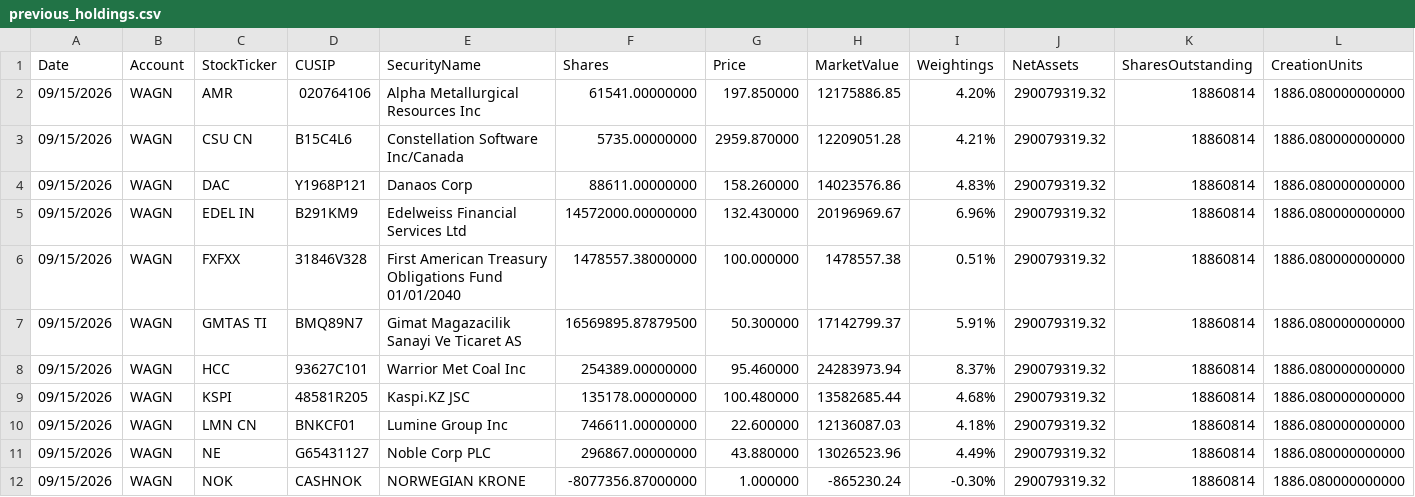
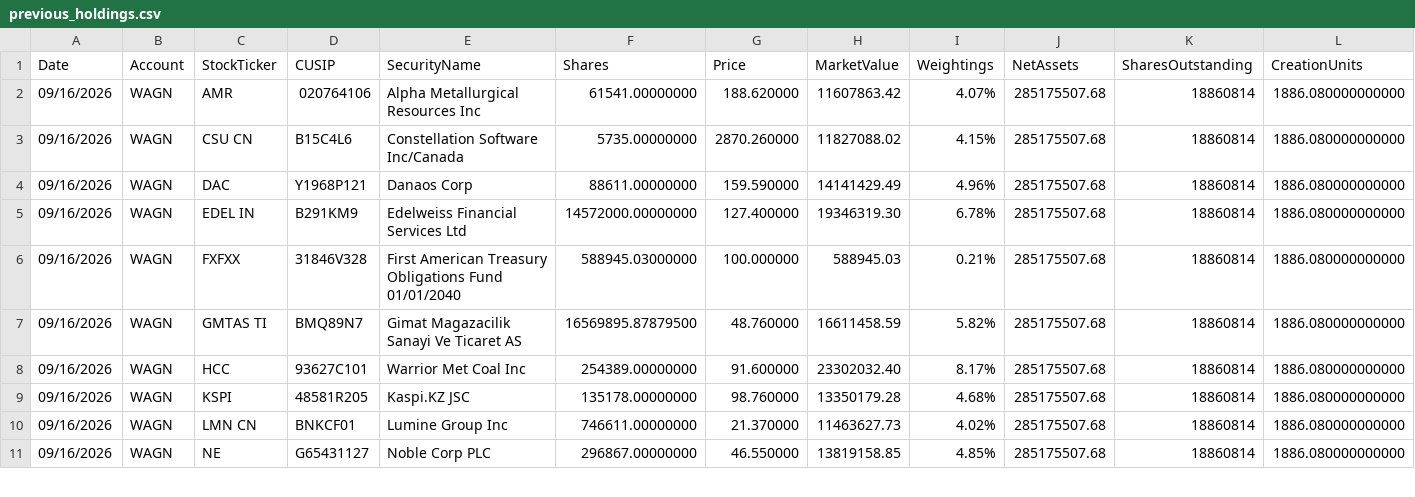
Before and after one commit to amirahmedimtiaz/pabrai-portfolio-monitor, a CSV file: previous_holdings.csv, drawn as a sheet; only a part is shown; rows hold the shown columns only; the diff covers the shown part only; the diff names each change by its address in the sheet, - before the commit and + after, or states it on an @@ line.

```diff
--- a/previous_holdings.csv
+++ b/previous_holdings.csv
-A2:A11 (Date): 09/15/2026
+A2:A11 (Date): 09/16/2026
-G2 (Price): 197.850000
+G2 (Price): 188.620000
-H2 (MarketValue): 12175886.85
+H2 (MarketValue): 11607863.42
-I2 (Weightings): 4.20%
+I2 (Weightings): 4.07%
-J2:J11 (NetAssets): 290079319.32
+J2:J11 (NetAssets): 285175507.68
-G3 (Price): 2959.870000
+G3 (Price): 2870.260000
-H3 (MarketValue): 12209051.28
+H3 (MarketValue): 11827088.02
-I3 (Weightings): 4.21%
+I3 (Weightings): 4.15%
-G4 (Price): 158.260000
+G4 (Price): 159.590000
-H4 (MarketValue): 14023576.86
+H4 (MarketValue): 14141429.49
-I4 (Weightings): 4.83%
+I4 (Weightings): 4.96%
-G5 (Price): 132.430000
+G5 (Price): 127.400000
-H5 (MarketValue): 20196969.67
+H5 (MarketValue): 19346319.30
-I5 (Weightings): 6.96%
+I5 (Weightings): 6.78%
-F6 (Shares): 1478557.38000000
+F6 (Shares): 588945.03000000
-H6 (MarketValue): 1478557.38
+H6 (MarketValue): 588945.03
-I6 (Weightings): 0.51%
+I6 (Weightings): 0.21%
-G7 (Price): 50.300000
+G7 (Price): 48.760000
-H7 (MarketValue): 17142799.37
+H7 (MarketValue): 16611458.59
-I7 (Weightings): 5.91%
+I7 (Weightings): 5.82%
-G8 (Price): 95.460000
+G8 (Price): 91.600000
-H8 (MarketValue): 24283973.94
+H8 (MarketValue): 23302032.40
-I8 (Weightings): 8.37%
+I8 (Weightings): 8.17%
-G9 (Price): 100.480000
+G9 (Price): 98.760000
-H9 (MarketValue): 13582685.44
+H9 (MarketValue): 13350179.28
-G10 (Price): 22.600000
+G10 (Price): 21.370000
-H10 (MarketValue): 12136087.03
+H10 (MarketValue): 11463627.73
-I10 (Weightings): 4.18%
+I10 (Weightings): 4.02%
-G11 (Price): 43.880000
+G11 (Price): 46.550000
-H11 (MarketValue): 13026523.96
+H11 (MarketValue): 13819158.85
-I11 (Weightings): 4.49%
+I11 (Weightings): 4.85%
-row 12: 09/15/2026 | WAGN | NOK | CASHNOK | NORWEGIAN KRONE | -8077356.87000000 | 1.000000 | -865230.24 | -0.30% | 290079319.32 | 18860814 | 1886.080000000000
```
Also changed, not shown: 64 edited cells elsewhere in this file.
